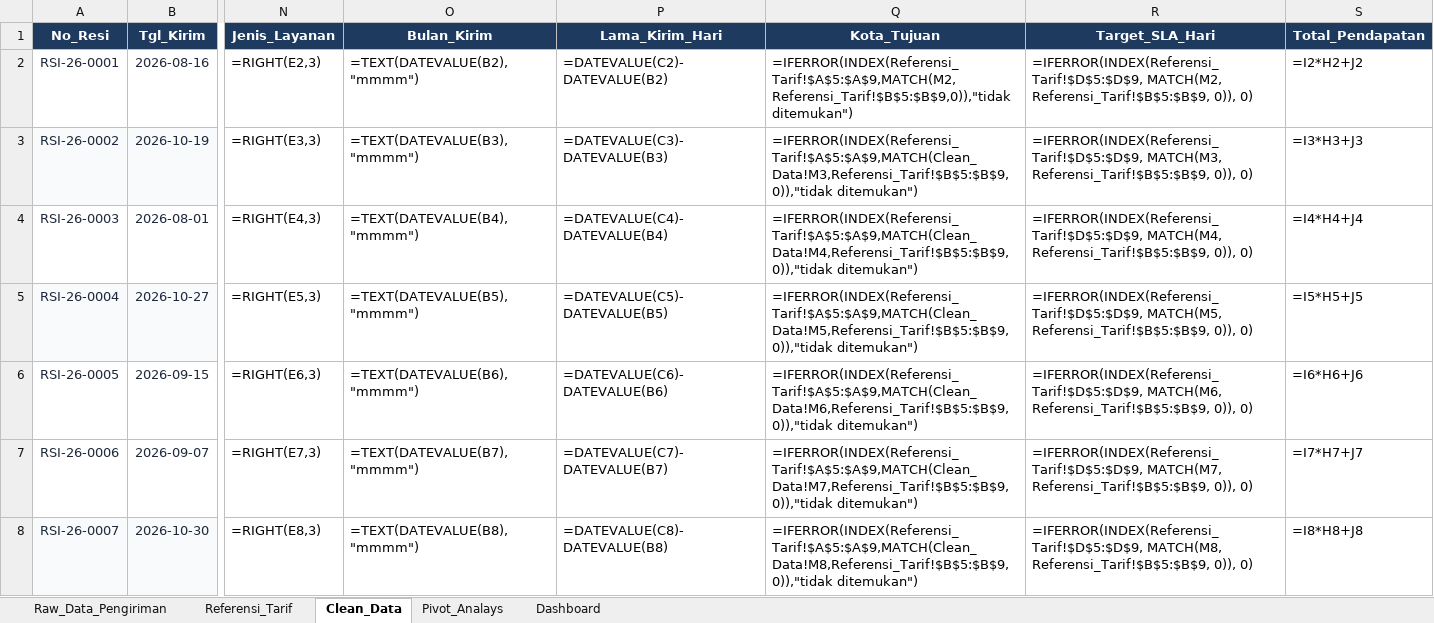
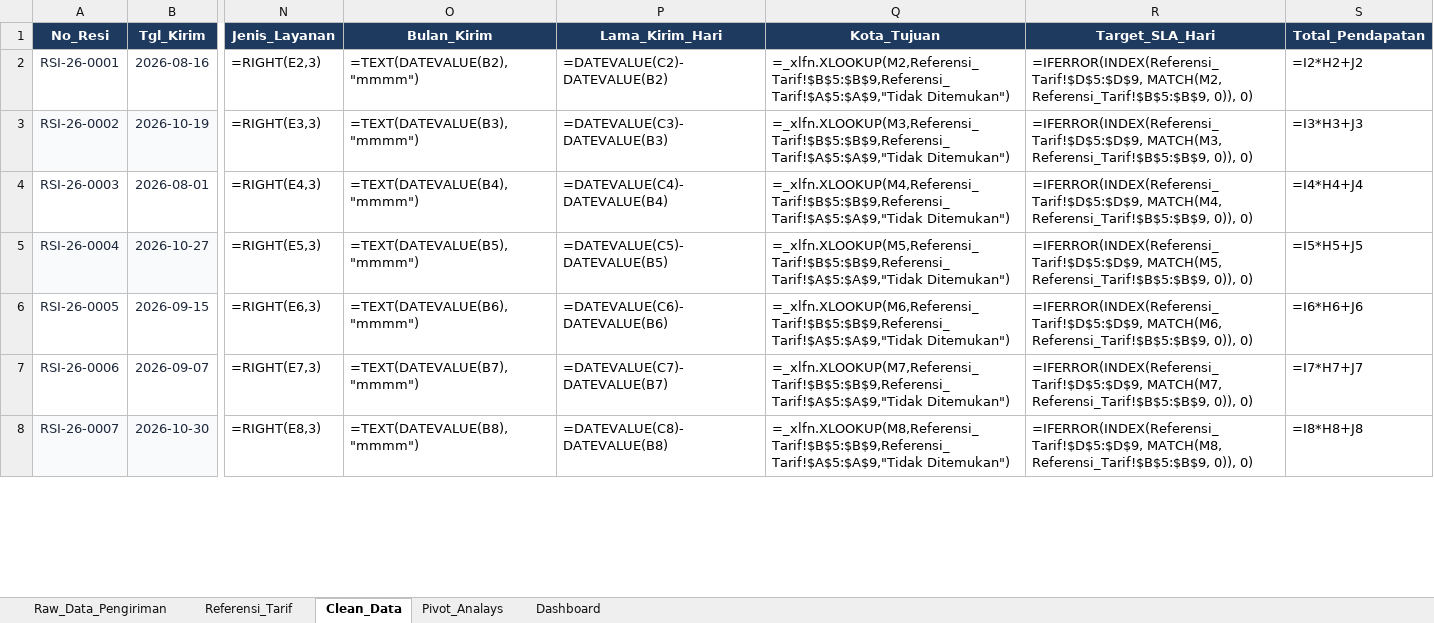
Before and after one commit to Zainn38/portofolio-zain, an Excel workbook: project/cpd.xlsx, sheet Clean_Data, drawn as a sheet; only a part is shown, gaps mark what is left out; values as stored, in another font and other column widths than the file's, no borders; formulas are shown in place of their values; the diff covers the shown part only; the diff names each change by its address in the sheet, - before the commit and + after, or states it on an @@ line.

Commit message:
Add files via upload

```diff
--- a/project/cpd.xlsx (sheet Clean_Data)
+++ b/project/cpd.xlsx (sheet Clean_Data)
-Q2 (Kota_Tujuan): =IFERROR(INDEX(Referensi_Tarif!$A$5:$A$9,MATCH(M2,Referensi_Tarif!$B$5:$B$9,0)),"tidak ditemukan")
+Q2 (Kota_Tujuan): =_xlfn.XLOOKUP(M2,Referensi_Tarif!$B$5:$B$9,Referensi_Tarif!$A$5:$A$9,"Tidak Ditemukan")
-Q3 (Kota_Tujuan): =IFERROR(INDEX(Referensi_Tarif!$A$5:$A$9,MATCH(Clean_Data!M3,Referensi_Tarif!$B$5:$B$9,0)),"tidak ditemukan")
+Q3 (Kota_Tujuan): =_xlfn.XLOOKUP(M3,Referensi_Tarif!$B$5:$B$9,Referensi_Tarif!$A$5:$A$9,"Tidak Ditemukan")
-Q4 (Kota_Tujuan): =IFERROR(INDEX(Referensi_Tarif!$A$5:$A$9,MATCH(Clean_Data!M4,Referensi_Tarif!$B$5:$B$9,0)),"tidak ditemukan")
+Q4 (Kota_Tujuan): =_xlfn.XLOOKUP(M4,Referensi_Tarif!$B$5:$B$9,Referensi_Tarif!$A$5:$A$9,"Tidak Ditemukan")
-Q5 (Kota_Tujuan): =IFERROR(INDEX(Referensi_Tarif!$A$5:$A$9,MATCH(Clean_Data!M5,Referensi_Tarif!$B$5:$B$9,0)),"tidak ditemukan")
+Q5 (Kota_Tujuan): =_xlfn.XLOOKUP(M5,Referensi_Tarif!$B$5:$B$9,Referensi_Tarif!$A$5:$A$9,"Tidak Ditemukan")
-Q6 (Kota_Tujuan): =IFERROR(INDEX(Referensi_Tarif!$A$5:$A$9,MATCH(Clean_Data!M6,Referensi_Tarif!$B$5:$B$9,0)),"tidak ditemukan")
+Q6 (Kota_Tujuan): =_xlfn.XLOOKUP(M6,Referensi_Tarif!$B$5:$B$9,Referensi_Tarif!$A$5:$A$9,"Tidak Ditemukan")
-Q7 (Kota_Tujuan): =IFERROR(INDEX(Referensi_Tarif!$A$5:$A$9,MATCH(Clean_Data!M7,Referensi_Tarif!$B$5:$B$9,0)),"tidak ditemukan")
+Q7 (Kota_Tujuan): =_xlfn.XLOOKUP(M7,Referensi_Tarif!$B$5:$B$9,Referensi_Tarif!$A$5:$A$9,"Tidak Ditemukan")
-Q8 (Kota_Tujuan): =IFERROR(INDEX(Referensi_Tarif!$A$5:$A$9,MATCH(Clean_Data!M8,Referensi_Tarif!$B$5:$B$9,0)),"tidak ditemukan")
+Q8 (Kota_Tujuan): =_xlfn.XLOOKUP(M8,Referensi_Tarif!$B$5:$B$9,Referensi_Tarif!$A$5:$A$9,"Tidak Ditemukan")
```
Also changed, not shown: 113 edited cells elsewhere in this sheet, charts or pictures.
